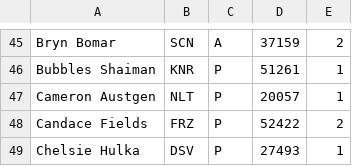
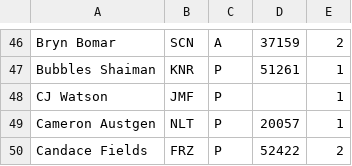
Before and after one commit to mondaynightpinball/data-archive, a CSV file: season-10/playerdb.csv, drawn as a sheet; only a part is shown, gaps mark what is left out; the shorter side is filled out with more unchanged rows; the diff covers the shown part only.

```diff
--- a/season-10/playerdb.csv
+++ b/season-10/playerdb.csv
@@ -46,2 +47,3 @@ Bryn Bomar,SCN,A,37159,2
 Bubbles Shaiman,KNR,P,51261,1
+CJ Watson,JMF,P,,1
 Cameron Austgen,NLT,P,20057,1
```
Also changed, not shown: 4 added rows and 1 removed row elsewhere in this file.
